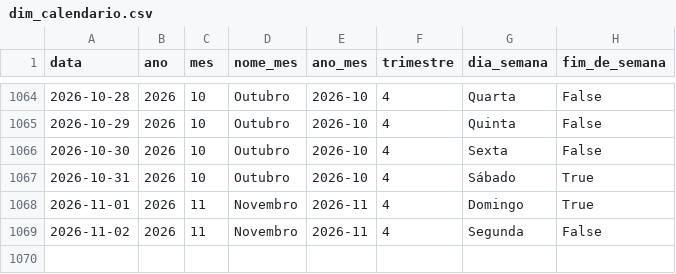
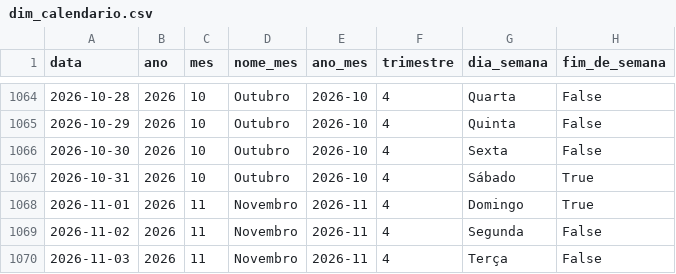
Before and after one commit to Bellmonte/port-gerador-dados, a CSV file: dados/comercial/dim_calendario.csv, drawn as a sheet; only a part is shown, gaps mark what is left out; the diff names each change by its address in the sheet, - before the commit and + after, or states it on an @@ line.

```diff
--- a/dados/comercial/dim_calendario.csv
+++ b/dados/comercial/dim_calendario.csv
+row 1070: 2026-11-03 | 2026 | 11 | Novembro | 2026-11 | 4 | Terça | False
```
Also changed, not shown: 2 other files.
